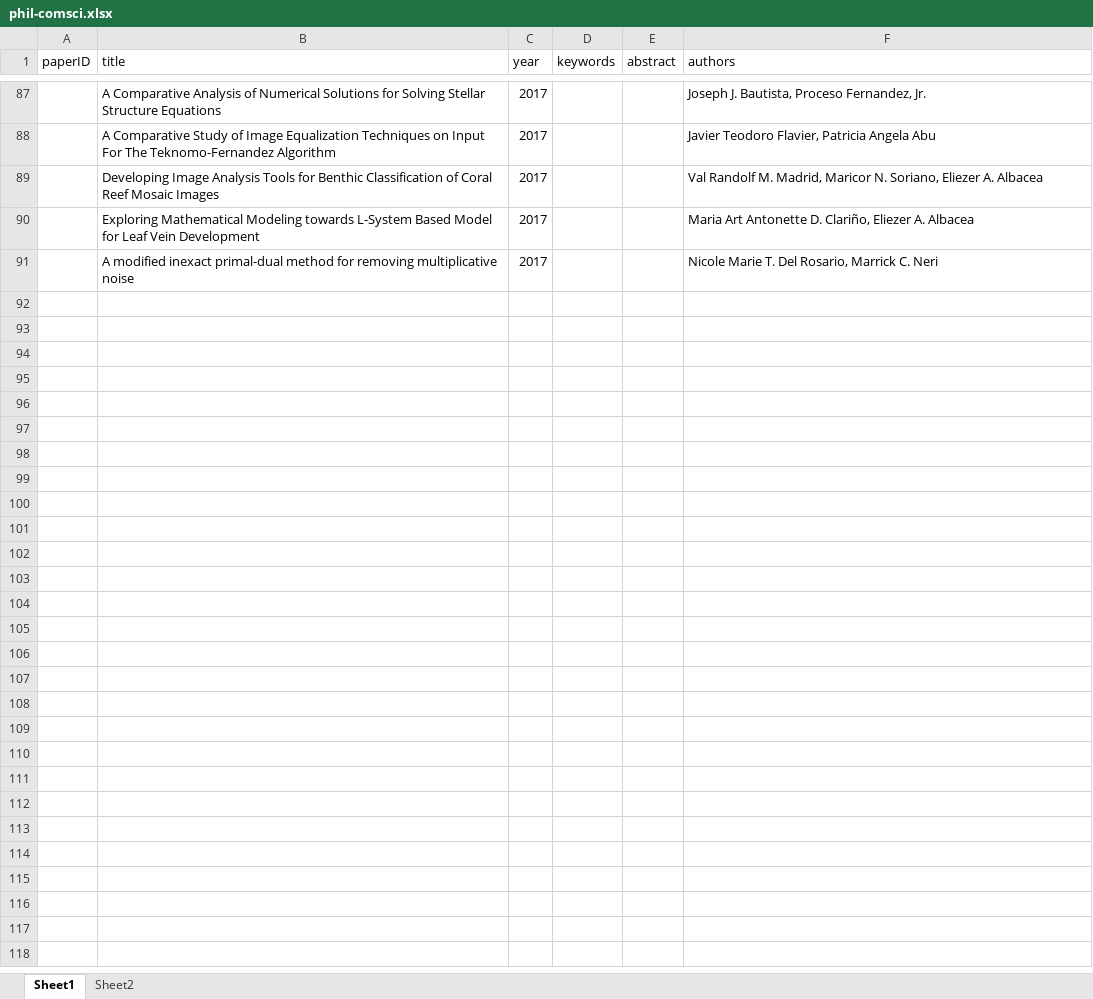
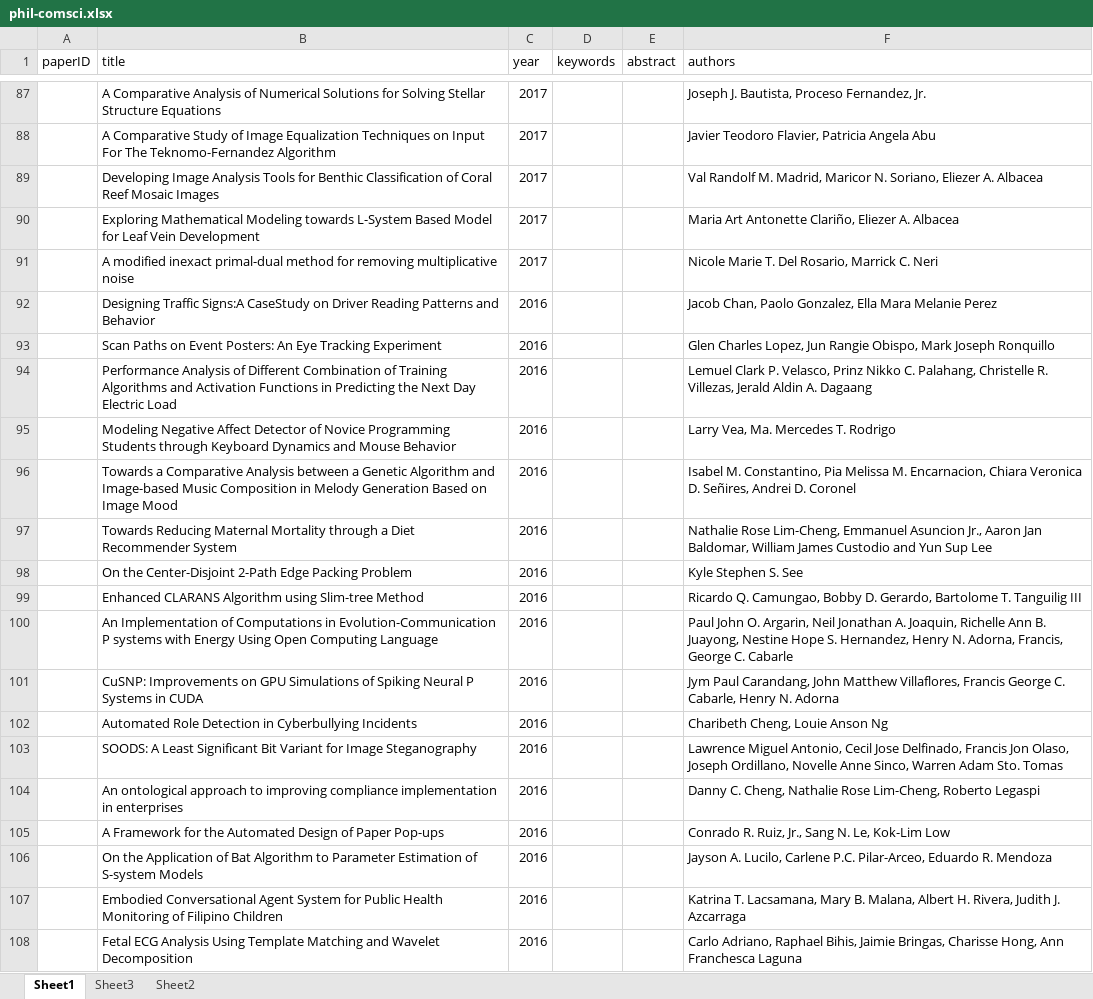
Before and after one commit to dlsucomet/phil-comsci, an Excel workbook: raw/phil-comsci.xlsx, sheet Sheet1, drawn as a sheet; only a part is shown, gaps mark what is left out; values as stored, in another font and other column widths than the file's, no cell formats; the diff covers the shown part only; the diff names each change by its address in the sheet, - before the commit and + after, or states it on an @@ line.

```diff
--- a/raw/phil-comsci.xlsx (sheet Sheet1)
+++ b/raw/phil-comsci.xlsx (sheet Sheet1)
+sheet tab: Sheet3
-F90 (authors): …Art Antonette D. Clariño, Eliezer…
+F90 (authors): …Art Antonette Clariño, Eliezer…
+row 92:  | Designing Traffic Signs:A CaseStudy on Driver Reading Patterns and Behavior | 2016 |  |  | Jacob Chan, Paolo Gonzalez, Ella Mara Melanie Perez
+row 93:  | Scan Paths on Event Posters: An Eye Tracking Experiment | 2016 |  |  | Glen Charles Lopez, Jun Rangie Obispo, Mark Joseph Ronquillo
+row 94:  | Performance Analysis of Different Combination of Training Algorithms and Activation Functions in Predicting the Next Day Electric Load | 2016 |  |  | Lemuel Clark P. Velasco, Prinz Nikko C. Palahang, Christelle R. Villezas, Jerald Aldin A. Dagaang
+row 95:  | Modeling Negative Affect Detector of Novice Programming Students through Keyboard Dynamics and Mouse Behavior | 2016 |  |  | Larry Vea, Ma. Mercedes T. Rodrigo
+row 96:  | Towards a Comparative Analysis between a Genetic Algorithm and Image-based Music Composition in Melody Generation Based on Image Mood | 2016 |  |  | Isabel M. Constantino, Pia Melissa M. Encarnacion, Chiara Veronica D. Señires, Andrei D. Coronel
+row 97:  | Towards Reducing Maternal Mortality through a Diet Recommender System | 2016 |  |  | Nathalie Rose Lim-Cheng, Emmanuel Asuncion Jr., Aaron Jan Baldomar, William James Custodio and Yun Sup Lee
+row 98:  | On the Center-Disjoint 2-Path Edge Packing Problem | 2016 |  |  | Kyle Stephen S. See
+row 99:  | Enhanced CLARANS Algorithm using Slim-tree Method | 2016 |  |  | Ricardo Q. Camungao, Bobby D. Gerardo, Bartolome T. Tanguilig III
+row 100:  | An Implementation of Computations in Evolution-Communication P systems with Energy Using Open Computing Language | 2016 |  |  | Paul John O. Argarin, Neil Jonathan A. Joaquin, Richelle Ann B. Juayong, Nestine Hope S. Hernandez, Henry N. Adorna, Francis, George C. Cabarle
+row 101:  | CuSNP: Improvements on GPU Simulations of Spiking Neural P Systems in CUDA | 2016 |  |  | Jym Paul Carandang, John Matthew Villaflores, Francis George C. Cabarle, Henry N. Adorna
+row 102:  | Automated Role Detection in Cyberbullying Incidents | 2016 |  |  | Charibeth Cheng, Louie Anson Ng
+row 103:  | SOODS: A Least Significant Bit Variant for Image Steganography | 2016 |  |  | Lawrence Miguel Antonio, Cecil Jose Delfinado, Francis Jon Olaso, Joseph Ordillano, Novelle Anne Sinco, Warren Adam Sto. Tomas
+row 104:  | An ontological approach to improving compliance implementation in enterprises | 2016 |  |  | Danny C. Cheng, Nathalie Rose Lim-Cheng, Roberto Legaspi
+row 105:  | A Framework for the Automated Design of Paper Pop-ups | 2016 |  |  | Conrado R. Ruiz, Jr., Sang N. Le, Kok-Lim Low
+row 106:  | On the Application of Bat Algorithm to Parameter Estimation of S-system Models | 2016 |  |  | Jayson A. Lucilo, Carlene P.C. Pilar-Arceo, Eduardo R. Mendoza
+row 107:  | Embodied Conversational Agent System for Public Health Monitoring of Filipino Children | 2016 |  |  | Katrina T. Lacsamana, Mary B. Malana, Albert H. Rivera, Judith J. Azcarraga
+row 108:  | Fetal ECG Analysis Using Template Matching and Wavelet Decomposition | 2016 |  |  | Carlo Adriano, Raphael Bihis, Jaimie Bringas, Charisse Hong, Ann Franchesca Laguna
```
Also changed, not shown: 105 added rows and 2 edited cells elsewhere in this sheet, sheet Sheet2, cell formats, 2 other files.
